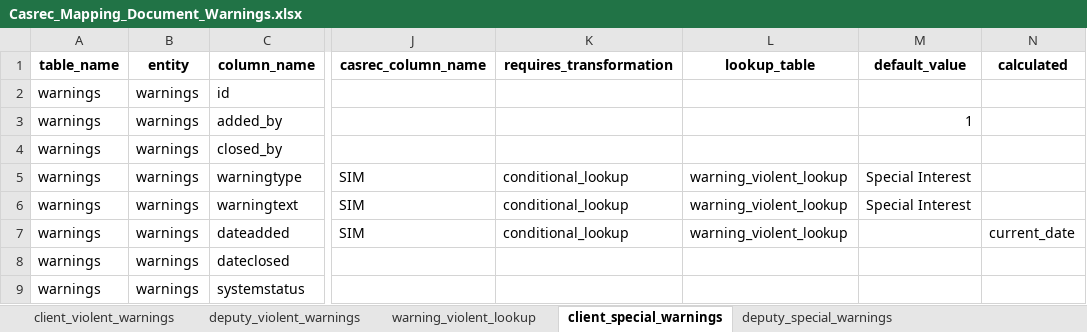
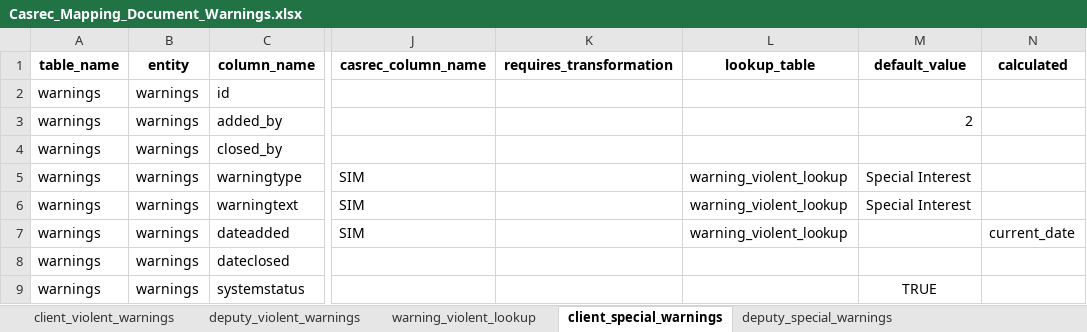
Before and after one commit to uk-gov-mirror/ministryofjustice.opg-data-casrec-migration-mappings, an Excel workbook: mapping_spreadsheet/Casrec_Mapping_Document_Warnings.xlsx, sheet client_special_warnings, drawn as a sheet; only a part is shown, gaps mark what is left out; values as stored, in another font and other column widths than the file's, no borders; the diff names each change by its address in the sheet, - before the commit and + after, or states it on an @@ line.

```diff
--- a/mapping_spreadsheet/Casrec_Mapping_Document_Warnings.xlsx (sheet client_special_warnings)
+++ b/mapping_spreadsheet/Casrec_Mapping_Document_Warnings.xlsx (sheet client_special_warnings)
-M3 (default_value): 1
+M3 (default_value): 2
-K5:K7 (requires_transformation): conditional_lookup
+K5:K7 (requires_transformation): (empty)
-M9 (default_value): (empty)
+M9 (default_value): TRUE
```
Also changed, not shown: sheet client_saarcheck_warnings, sheet client_nodebtchase_warnings, sheet deputy_special_warnings, sheet client_violent_warnings, sheet deputy_violent_warnings, 6 other files.
